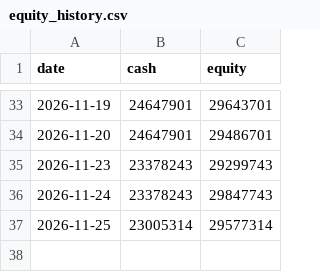
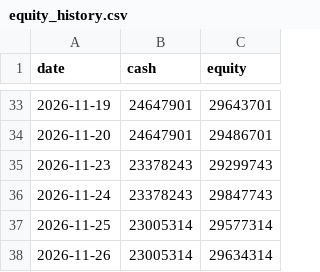
Before and after one commit to iceburg369/dca-agent, a CSV file: state/equity_history.csv, drawn as a sheet; only a part is shown, gaps mark what is left out.

```diff
--- a/state/equity_history.csv
+++ b/state/equity_history.csv
@@ -37 +37,2 @@ date,cash,equity
 2026-11-25,23005314,29577314
+2026-11-26,23005314,29634314
```
Also changed, not shown: 2 other files.
